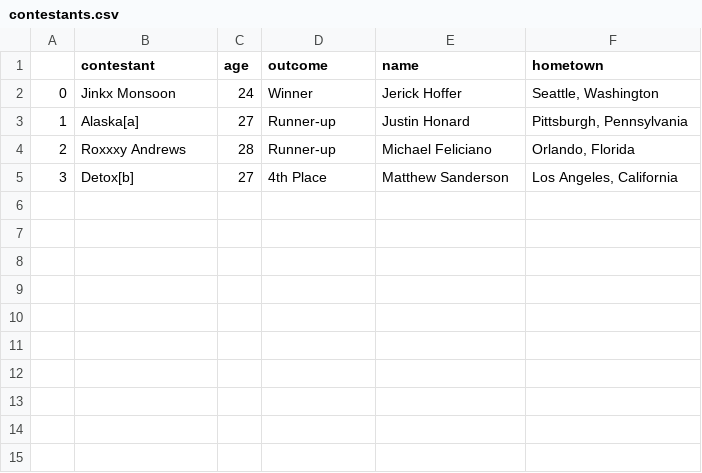
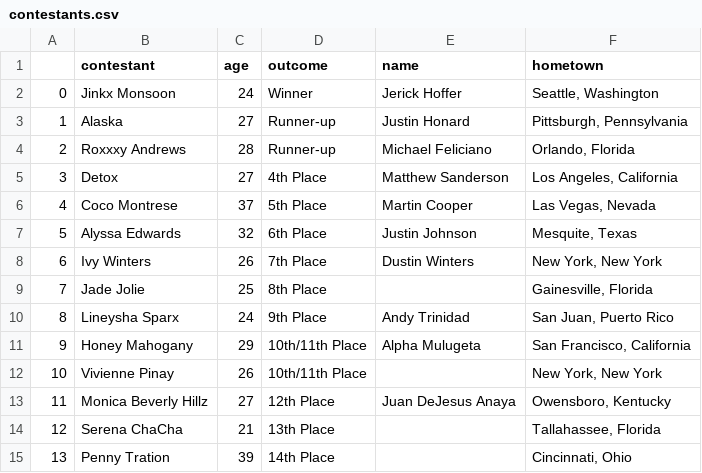
Before and after one commit to nichung/rpdr, a CSV file: data/contestants.csv, drawn as a sheet.

```diff
--- a/data/contestants.csv
+++ b/data/contestants.csv
@@ -2,4 +2,14 @@
 0,Jinkx Monsoon,24,Winner,Jerick Hoffer,"Seattle, Washington"
-1,Alaska[a],27,Runner-up,Justin Honard,"Pittsburgh, Pennsylvania"
+1,Alaska,27,Runner-up,Justin Honard,"Pittsburgh, Pennsylvania"
 2,Roxxxy Andrews,28,Runner-up,Michael Feliciano,"Orlando, Florida"
-3,Detox[b],27,4th Place,Matthew Sanderson,"Los Angeles, California"
+3,Detox,27,4th Place,Matthew Sanderson,"Los Angeles, California"
+4,Coco Montrese,37,5th Place,Martin Cooper,"Las Vegas, Nevada"
+5,Alyssa Edwards,32,6th Place,Justin Johnson,"Mesquite, Texas"
+6,Ivy Winters,26,7th Place,Dustin Winters,"New York, New York"
+7,Jade Jolie,25,8th Place,,"Gainesville, Florida"
+8,Lineysha Sparx,24,9th Place,Andy Trinidad,"San Juan, Puerto Rico"
+9,Honey Mahogany,29,10th/11th Place,Alpha Mulugeta,"San Francisco, California"
+10,Vivienne Pinay,26,10th/11th Place,,"New York, New York"
+11,Monica Beverly Hillz,27,12th Place,Juan DeJesus Anaya,"Owensboro, Kentucky"
+12,Serena ChaCha,21,13th Place,,"Tallahassee, Florida"
+13,Penny Tration,39,14th Place,,"Cincinnati, Ohio"
```
Also changed, not shown: 3 other files.
